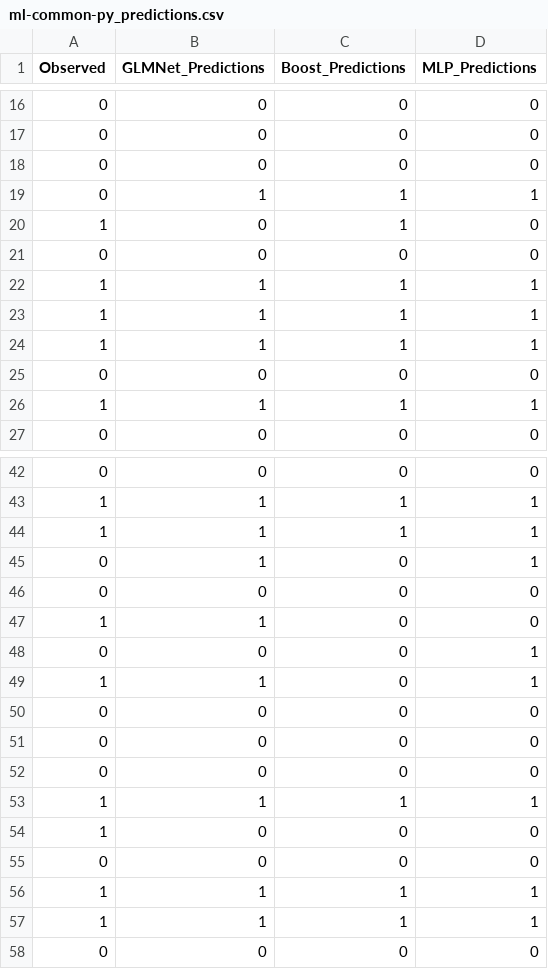
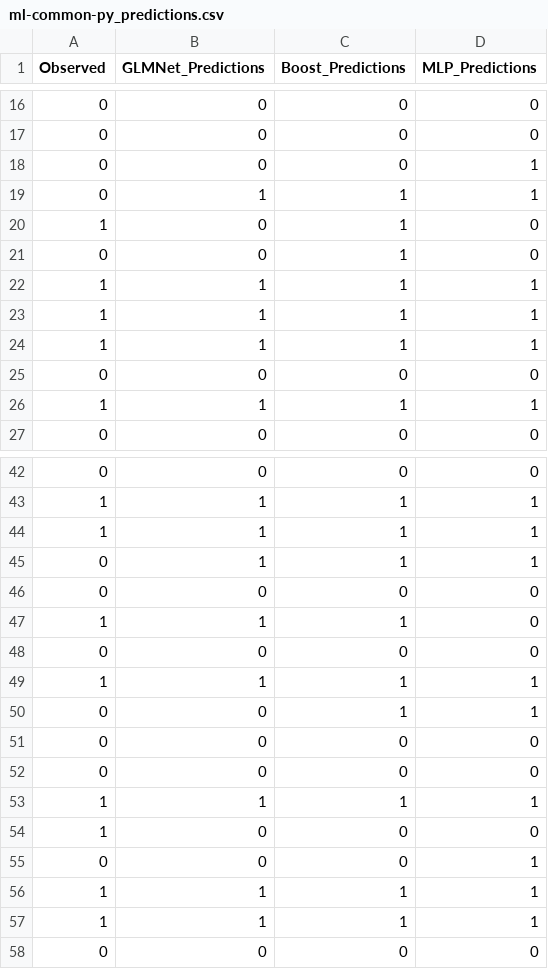
Before and after one commit to m-clark/book-of-models, a CSV file: ml/data/ml-common-py_predictions.csv, drawn as a sheet; only a part is shown, gaps mark what is left out.

```diff
--- a/ml/data/ml-common-py_predictions.csv
+++ b/ml/data/ml-common-py_predictions.csv
@@ -17,6 +17,6 @@ Observed,GLMNet_Predictions,Boost_Predictions,MLP_Predictions
 0,0,0,0
-0,0,0,0
+0,0,0,1
 0,1,1,1
 1,0,1,0
-0,0,0,0
+0,0,1,0
 1,1,1,1
@@ -44,8 +44,8 @@ Observed,GLMNet_Predictions,Boost_Predictions,MLP_Predictions
 1,1,1,1
-0,1,0,1
+0,1,1,1
 0,0,0,0
-1,1,0,0
-0,0,0,1
-1,1,0,1
+1,1,1,0
 0,0,0,0
+1,1,1,1
+0,0,1,1
 0,0,0,0
@@ -54,3 +54,3 @@ Observed,GLMNet_Predictions,Boost_Predictions,MLP_Predictions
 1,0,0,0
-0,0,0,0
+0,0,0,1
 1,1,1,1
```
Also changed, not shown: ml/data/ml-common-py_model_comparison.csv, ml/data/tune-boost-py-results.csv, 11 other files.
